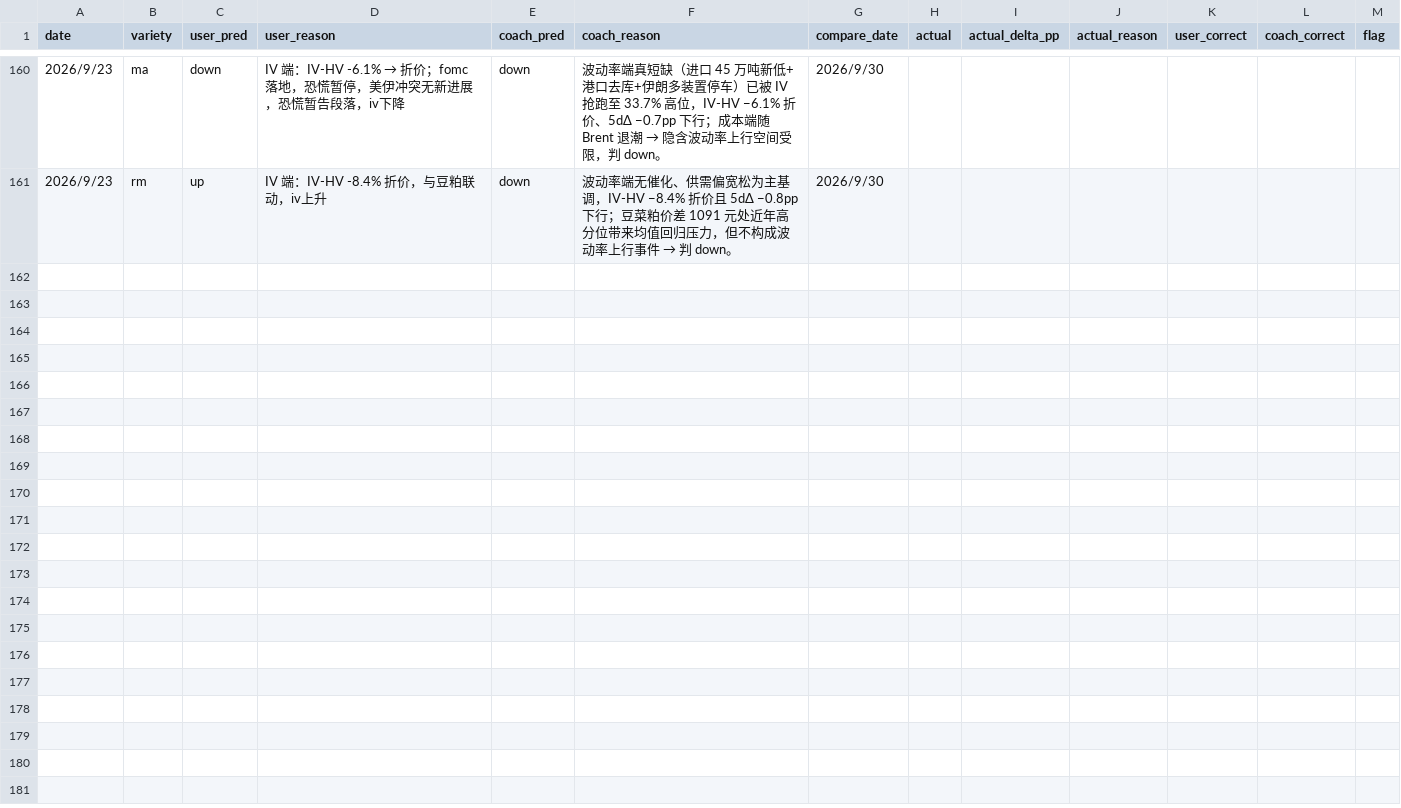
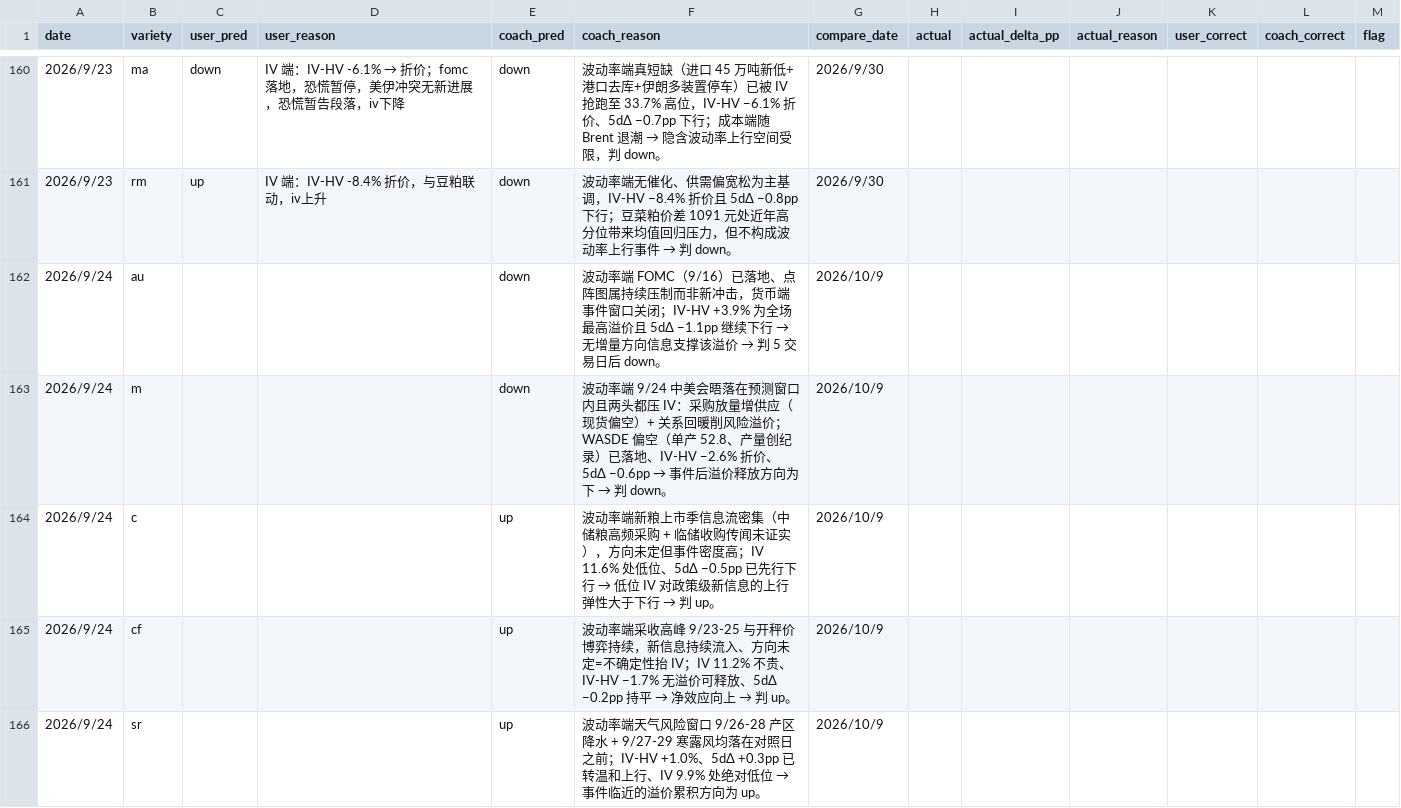
Before and after one commit to thetafarmerrr/options-trading, a CSV file: data/iv_direction_pred.csv, drawn as a sheet; only a part is shown, gaps mark what is left out; the diff covers the shown part only.

Commit message:
9/24 教练盲填：10 品种 coach_pred/coach_reason 落盘（提交于用户提交之前）
对照日按 5 交易日推算 → 2026/10/9（跨中秋 9/25-27 + 国庆 10/1-7 休市）
教练判：au/m/ta/i/ru/ma/rm = down；c/cf/sr = up — 全部仅凭 scanner 面板 + 事件扫描，未见用户列

```diff
--- a/data/iv_direction_pred.csv
+++ b/data/iv_direction_pred.csv
@@ -161 +161,6 @@ date,variety,user_pred,user_reason,coach_pred,coach_reason,compare_date,actual,a
 2026/9/23,rm,up,IV 端：IV-HV -8.4% 折价，与豆粕联动，iv上升,down,波动率端无催化、供需偏宽松为主基调，IV-HV −8.4% 折价且 5dΔ −0.8pp 下行；豆菜粕价差 1091 元处近年高分位带来均值回归压力，但不构成波动率上行事件 → 判 down。,2026/9/30,,,,,,
+2026/9/24,au,,,down,波动率端 FOMC（9/16）已落地、点阵图属持续压制而非新冲击，货币端事件窗口关闭；IV-HV +3.9% 为全场最高溢价且 5dΔ −1.1pp 继续下行 → 无增量方向信息支撑该溢价 → 判 5 交易日后 down。,2026/10/9,,,,,,
+2026/9/24,m,,,down,波动率端 9/24 中美会晤落在预测窗口内且两头都压 IV：采购放量增供应（现货偏空）+ 关系回暖削风险溢价；WASDE 偏空（单产 52.8、产量创纪录）已落地、IV-HV −2.6% 折价、5dΔ −0.6pp → 事件后溢价释放方向为下 → 判 down。,2026/10/9,,,,,,
+2026/9/24,c,,,up,波动率端新粮上市季信息流密集（中储粮高频采购 + 临储收购传闻未证实），方向未定但事件密度高；IV 11.6% 处低位、5dΔ −0.5pp 已先行下行 → 低位 IV 对政策级新信息的上行弹性大于下行 → 判 up。,2026/10/9,,,,,,
+2026/9/24,cf,,,up,波动率端采收高峰 9/23-25 与开秤价博弈持续，新信息持续流入、方向未定=不确定性抬 IV；IV 11.2% 不贵、IV-HV −1.7% 无溢价可释放、5dΔ −0.2pp 持平 → 净效应向上 → 判 up。,2026/10/9,,,,,,
+2026/9/24,sr,,,up,波动率端天气风险窗口 9/26-28 产区降水 + 9/27-29 寒露风均落在对照日之前；IV-HV +1.0%、5dΔ +0.3pp 已转温和上行、IV 9.9% 处绝对低位 → 事件临近的溢价累积方向为 up。,2026/10/9,,,,,,
```
Also changed, not shown: 5 added rows elsewhere in this file.
